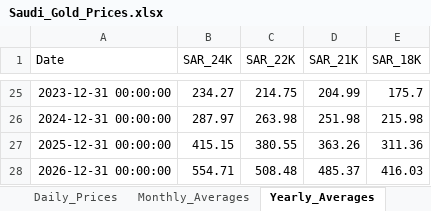
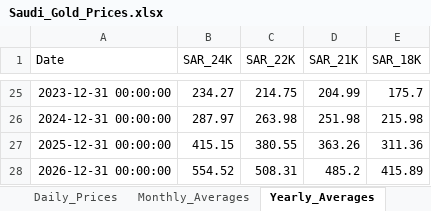
Before and after one commit to SRCantona/Gold-Price-Analytics, an Excel workbook: data/Saudi_Gold_Prices.xlsx, sheet Yearly_Averages, drawn as a sheet; only a part is shown, gaps mark what is left out; values as stored, in another font and other column widths than the file's, no borders; the diff names each change by its address in the sheet, - before the commit and + after, or states it on an @@ line.

```diff
--- a/data/Saudi_Gold_Prices.xlsx (sheet Yearly_Averages)
+++ b/data/Saudi_Gold_Prices.xlsx (sheet Yearly_Averages)
-B28 (SAR_24K): 554.71
+B28 (SAR_24K): 554.52
-C28 (SAR_22K): 508.48
+C28 (SAR_22K): 508.31
-D28 (SAR_21K): 485.37
+D28 (SAR_21K): 485.2
-E28 (SAR_18K): 416.03
+E28 (SAR_18K): 415.89
```
Also changed, not shown: sheet Daily_Prices, sheet Monthly_Averages.
